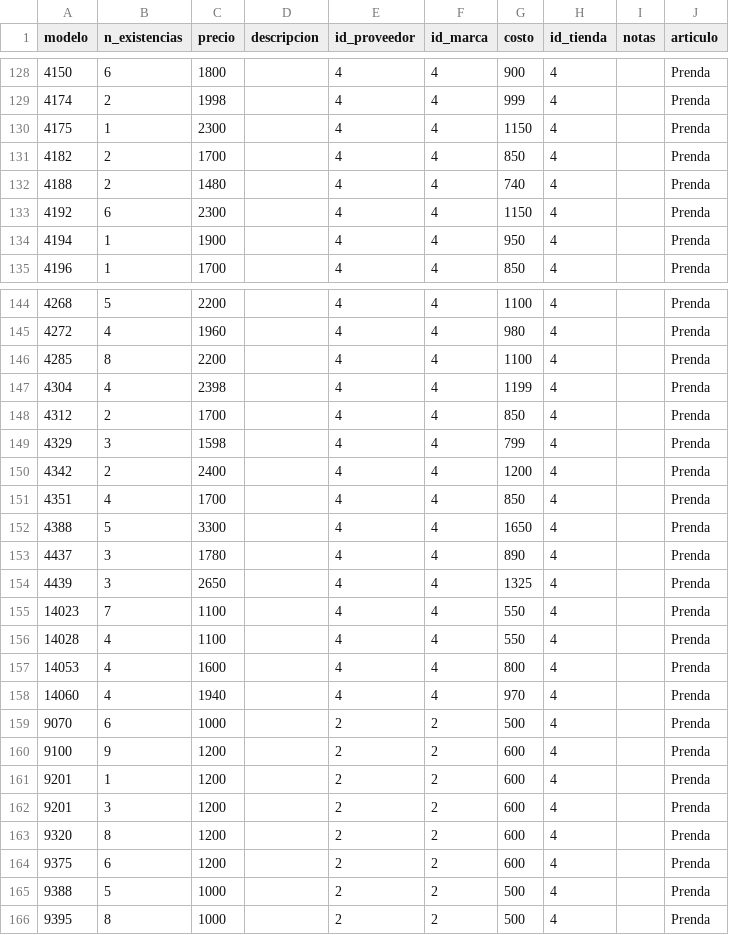
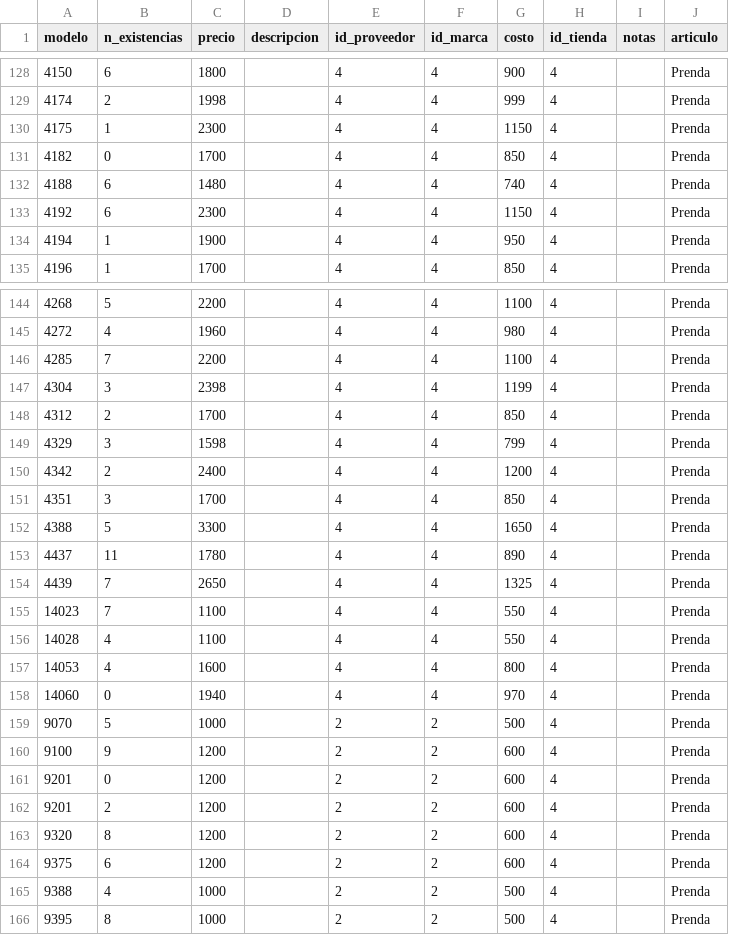
Before and after one commit to mariotorres/storeManager, a CSV file: sql/mariana.csv, drawn as a sheet; only a part is shown, gaps mark what is left out; the diff covers the shown part only.

```diff
--- a/sql/mariana.csv
+++ b/sql/mariana.csv
@@ -130,4 +130,4 @@
 "4175",1,2300,"",4,4,1150,4,"","Prenda"
-"4182",2,1700,"",4,4,850,4,"","Prenda"
-"4188",2,1480,"",4,4,740,4,"","Prenda"
+"4182",0,1700,"",4,4,850,4,"","Prenda"
+"4188",6,1480,"",4,4,740,4,"","Prenda"
 "4192",6,2300,"",4,4,1150,4,"","Prenda"
@@ -145,4 +145,4 @@
 "4272",4,1960,"",4,4,980,4,"","Prenda"
-"4285",8,2200,"",4,4,1100,4,"","Prenda"
-"4304",4,2398,"",4,4,1199,4,"","Prenda"
+"4285",7,2200,"",4,4,1100,4,"","Prenda"
+"4304",3,2398,"",4,4,1199,4,"","Prenda"
 "4312",2,1700,"",4,4,850,4,"","Prenda"
@@ -150,6 +150,6 @@
 "4342",2,2400,"",4,4,1200,4,"","Prenda"
-"4351",4,1700,"",4,4,850,4,"","Prenda"
+"4351",3,1700,"",4,4,850,4,"","Prenda"
 "4388",5,3300,"",4,4,1650,4,"","Prenda"
-"4437",3,1780,"",4,4,890,4,"","Prenda"
-"4439",3,2650,"",4,4,1325,4,"","Prenda"
+"4437",11,1780,"",4,4,890,4,"","Prenda"
+"4439",7,2650,"",4,4,1325,4,"","Prenda"
 "14023",7,1100,"",4,4,550,4,"","Prenda"
@@ -157,10 +157,10 @@
 "14053",4,1600,"",4,4,800,4,"","Prenda"
-"14060",4,1940,"",4,4,970,4,"","Prenda"
-"9070",6,1000,"",2,2,500,4,"","Prenda"
+"14060",0,1940,"",4,4,970,4,"","Prenda"
+"9070",5,1000,"",2,2,500,4,"","Prenda"
 "9100",9,1200,"",2,2,600,4,"","Prenda"
-"9201",1,1200,"",2,2,600,4,"","Prenda"
-"9201",3,1200,"",2,2,600,4,"","Prenda"
+"9201",0,1200,"",2,2,600,4,"","Prenda"
+"9201",2,1200,"",2,2,600,4,"","Prenda"
 "9320",8,1200,"",2,2,600,4,"","Prenda"
 "9375",6,1200,"",2,2,600,4,"","Prenda"
-"9388",5,1000,"",2,2,500,4,"","Prenda"
+"9388",4,1000,"",2,2,500,4,"","Prenda"
 "9395",8,1000,"",2,2,500,4,"","Prenda"
```
Also changed, not shown: 41 edited cells elsewhere in this file, 5 other files.
